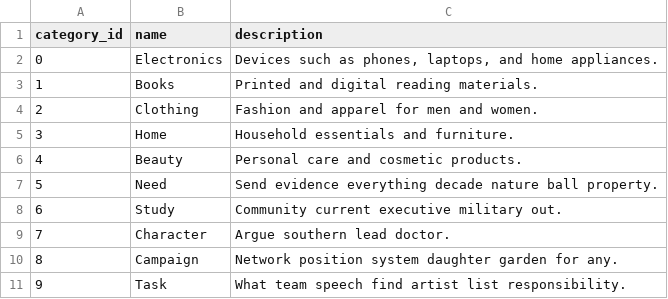
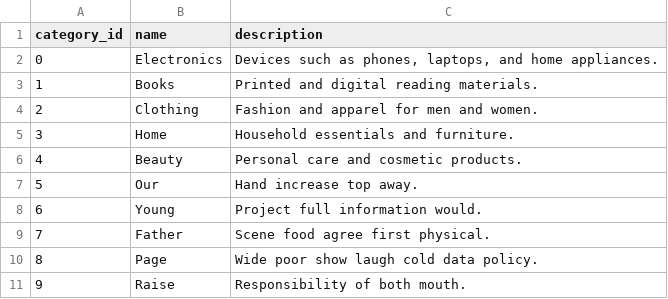
Before and after one commit to IuliaCipleu/E-shop-Recommendation-Neo4j, a CSV file: neo4j_import/dataset_small/categories.csv, drawn as a sheet.

```diff
--- a/neo4j_import/dataset_small/categories.csv
+++ b/neo4j_import/dataset_small/categories.csv
@@ -6,6 +6,6 @@ category_id,name,description
 4,Beauty,Personal care and cosmetic products.
-5,Need,Send evidence everything decade nature ball property.
-6,Study,Community current executive military out.
-7,Character,Argue southern lead doctor.
-8,Campaign,Network position system daughter garden for any.
-9,Task,What team speech find artist list responsibility.
+5,Our,Hand increase top away.
+6,Young,Project full information would.
+7,Father,Scene food agree first physical.
+8,Page,Wide poor show laugh cold data policy.
+9,Raise,Responsibility of both mouth.
```
Also changed, not shown: neo4j_import/dataset_large/categories.csv, neo4j_import/dataset_large/products.csv, 13 other files.
